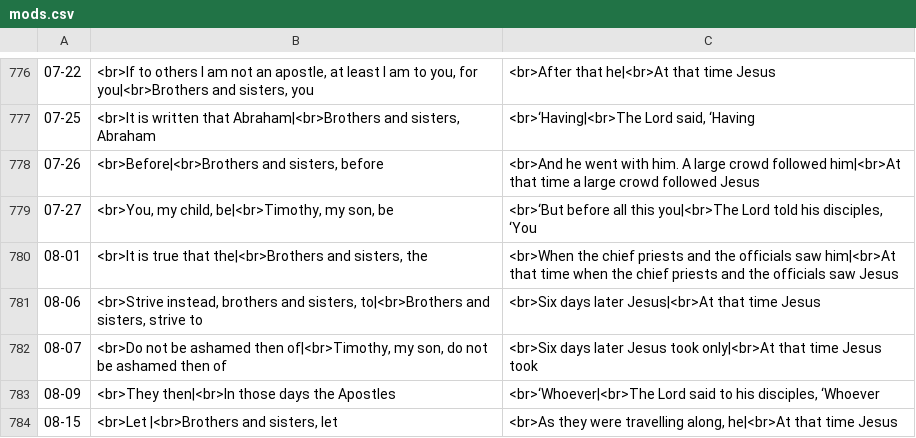
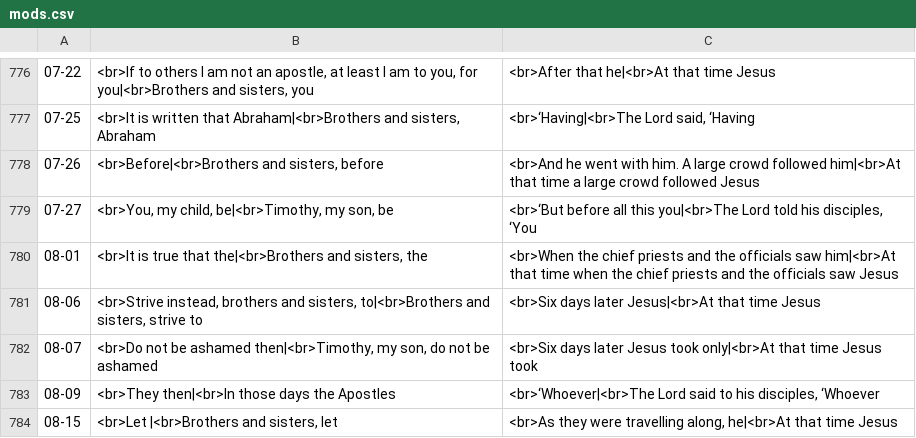
Before and after one commit to cmbryan/yocal, a CSV file: db/mods.csv, drawn as a sheet; only a part is shown, gaps mark what is left out; the diff names each change by its address in the sheet, - before the commit and + after, or states it on an @@ line.

Commit message:
Tweak

```diff
--- a/db/mods.csv
+++ b/db/mods.csv
-B782: …be ashamed then of|<br>Timothy, my son, do not be ashamed then of
+B782: …be ashamed then|<br>Timothy, my son, do not be ashamed
```
